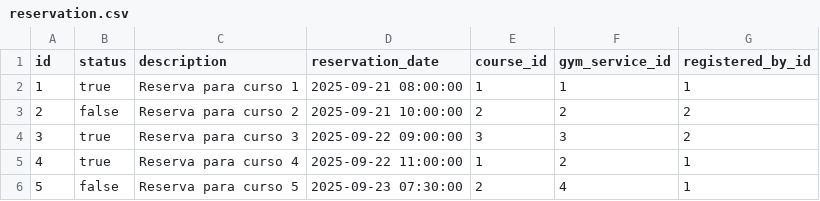
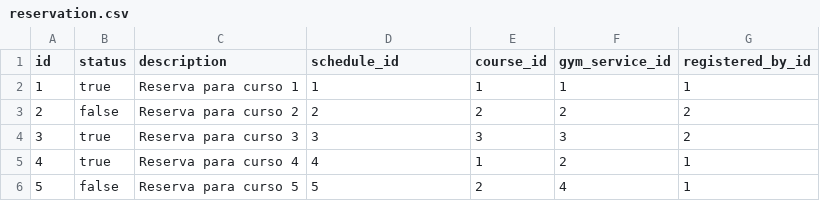
Before and after one commit to Jul52/ProyectoGymTrack, a CSV file: src/main/resources/config/liquibase/fake-data/reservation.csv, drawn as a sheet.

```diff
--- a/src/main/resources/config/liquibase/fake-data/reservation.csv
+++ b/src/main/resources/config/liquibase/fake-data/reservation.csv
@@ -1,6 +1,6 @@
-id;status;description;reservation_date;course_id;gym_service_id;registered_by_id
-1;true;Reserva para curso 1;2025-09-21 08:00:00;1;1;1
-2;false;Reserva para curso 2;2025-09-21 10:00:00;2;2;2
-3;true;Reserva para curso 3;2025-09-22 09:00:00;3;3;2
-4;true;Reserva para curso 4;2025-09-22 11:00:00;1;2;1
-5;false;Reserva para curso 5;2025-09-23 07:30:00;2;4;1
+id;status;description;schedule_id;course_id;gym_service_id;registered_by_id
+1;true;Reserva para curso 1;1;1;1;1
+2;false;Reserva para curso 2;2;2;2;2
+3;true;Reserva para curso 3;3;3;3;2
+4;true;Reserva para curso 4;4;1;2;1
+5;false;Reserva para curso 5;5;2;4;1
```
Also changed, not shown: src/main/resources/config/liquibase/fake-data/gym_service.csv, 38 other files.
